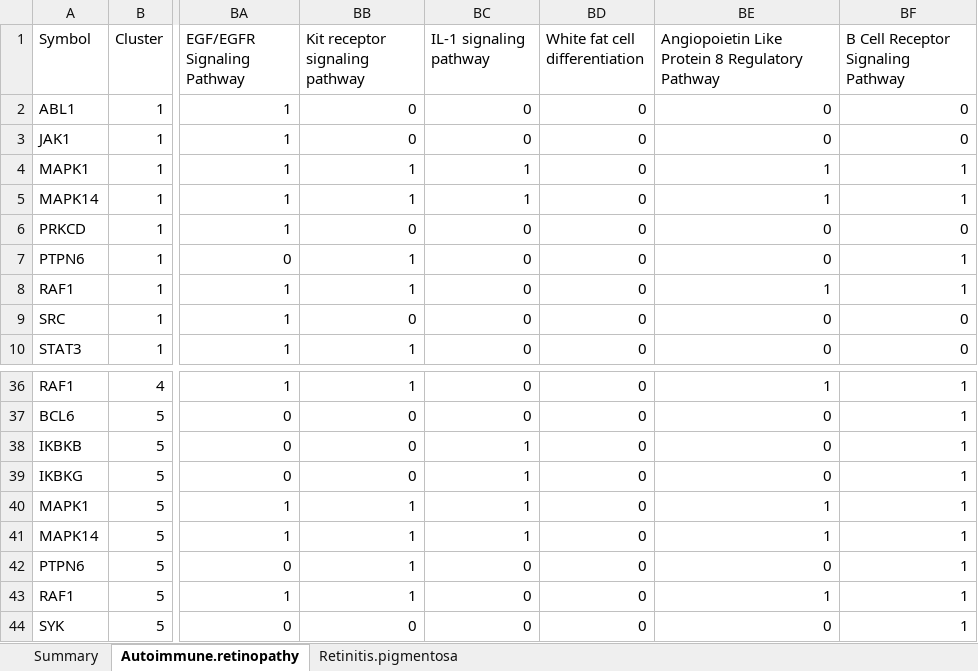
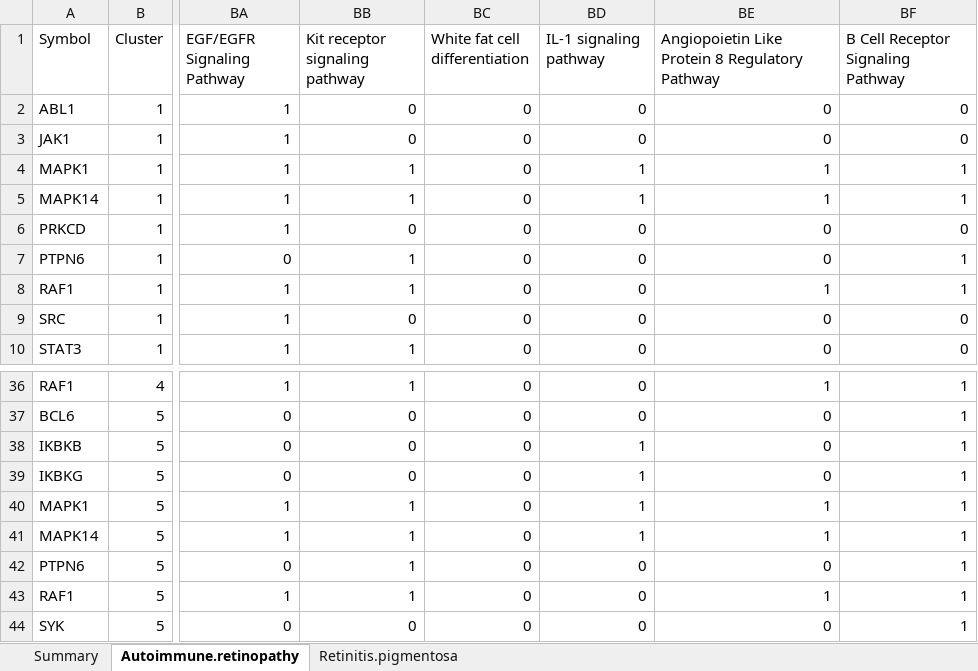
Before and after one commit to calebclass/NanoTube, an Excel workbook: vignettes/analysis.xlsx, sheet Autoimmune.retinopathy, drawn as a sheet; only a part is shown, gaps mark what is left out; values as stored, in another font and other column widths than the file's, no borders; the diff covers the shown part only; the diff names each change by its address in the sheet, - before the commit and + after, or states it on an @@ line.

```diff
--- a/vignettes/analysis.xlsx (sheet Autoimmune.retinopathy)
+++ b/vignettes/analysis.xlsx (sheet Autoimmune.retinopathy)
-BC1: IL-1 signaling pathway
+BC1: White fat cell differentiation
-BD1: White fat cell differentiation
+BD1: IL-1 signaling pathway
-BC4:BC5 (White fat cell differentiation): 1
+BC4:BC5 (White fat cell differentiation): 0
-BD4:BD5 (IL-1 signaling pathway): 0
+BD4:BD5 (IL-1 signaling pathway): 1
-BC38:BC41 (White fat cell differentiation): 1
+BC38:BC41 (White fat cell differentiation): 0
-BD38:BD41 (IL-1 signaling pathway): 0
+BD38:BD41 (IL-1 signaling pathway): 1
```
Also changed, not shown: 4 added rows, 4 removed rows and 50 edited cells elsewhere in this sheet, sheet Retinitis.pigmentosa, sheet Summary, 53 other files.
